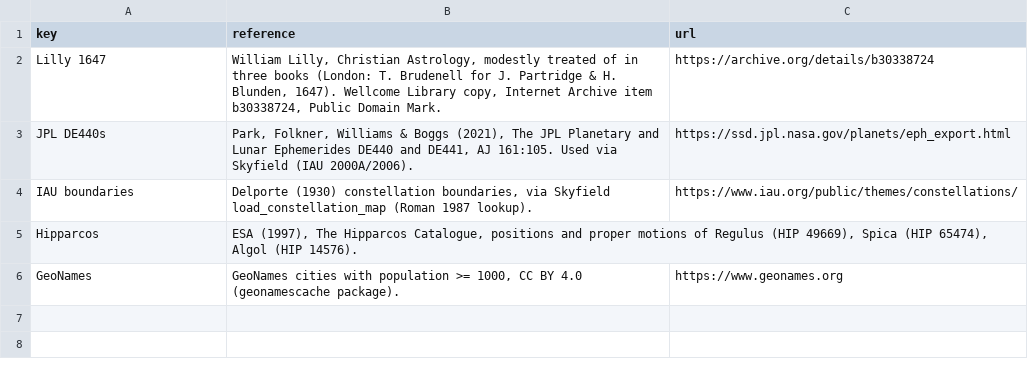
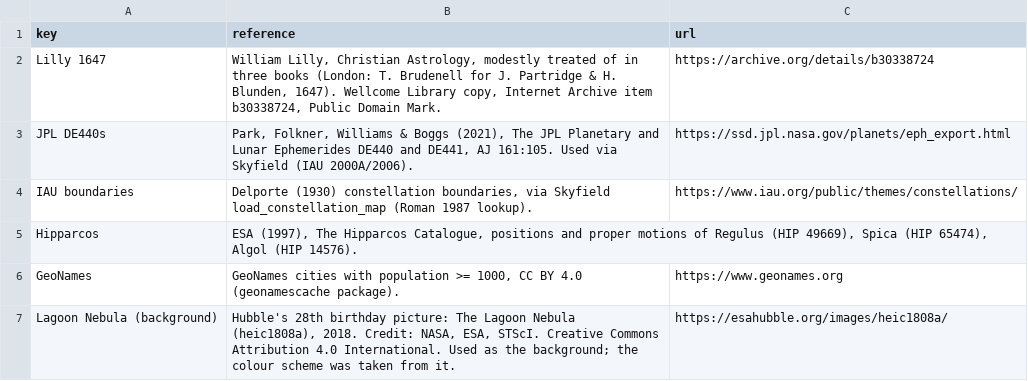
Before and after one commit to geradsmith81-dev/sidereal-lilly-chart, a CSV file: data/sources.csv, drawn as a sheet; the diff names each change by its address in the sheet, - before the commit and + after, or states it on an @@ line.

```diff
--- a/data/sources.csv
+++ b/data/sources.csv
+row 7: Lagoon Nebula (background) | Hubble's 28th birthday picture: The Lagoon Nebula (heic1808a), 2018. Credit: NASA, ESA, STScI. Creative Commons Attribution 4.0 International. Used as the background; the colour scheme was taken from it. | https://esahubble.org/images/heic1808a/
```
Also changed, not shown: 12 other files.
